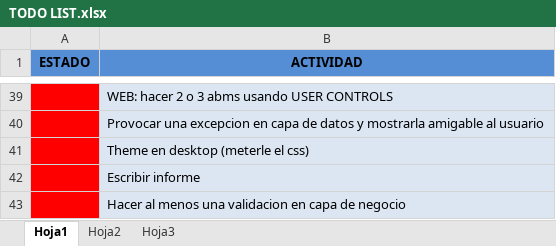
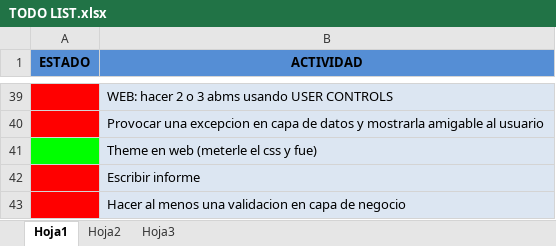
Before and after one commit to FabricioMarrone/Proyecto-NET-TP2, an Excel workbook: TODO LIST.xlsx, sheet Hoja1, drawn as a sheet; only a part is shown, gaps mark what is left out; values as stored, in another font and other column widths than the file's, no borders; the diff names each change by its address in the sheet, - before the commit and + after, or states it on an @@ line.

Commit message:
Theme en web

```diff
--- a/TODO LIST.xlsx (sheet Hoja1)
+++ b/TODO LIST.xlsx (sheet Hoja1)
-A41 fill: #FF0000
+A41 fill: #00FF00
-B41 (ACTIVIDAD): Theme en desktop (meterle el css)
+B41 (ACTIVIDAD): Theme en web (meterle el css y fue)
```
Also changed, not shown: 8 other files.
